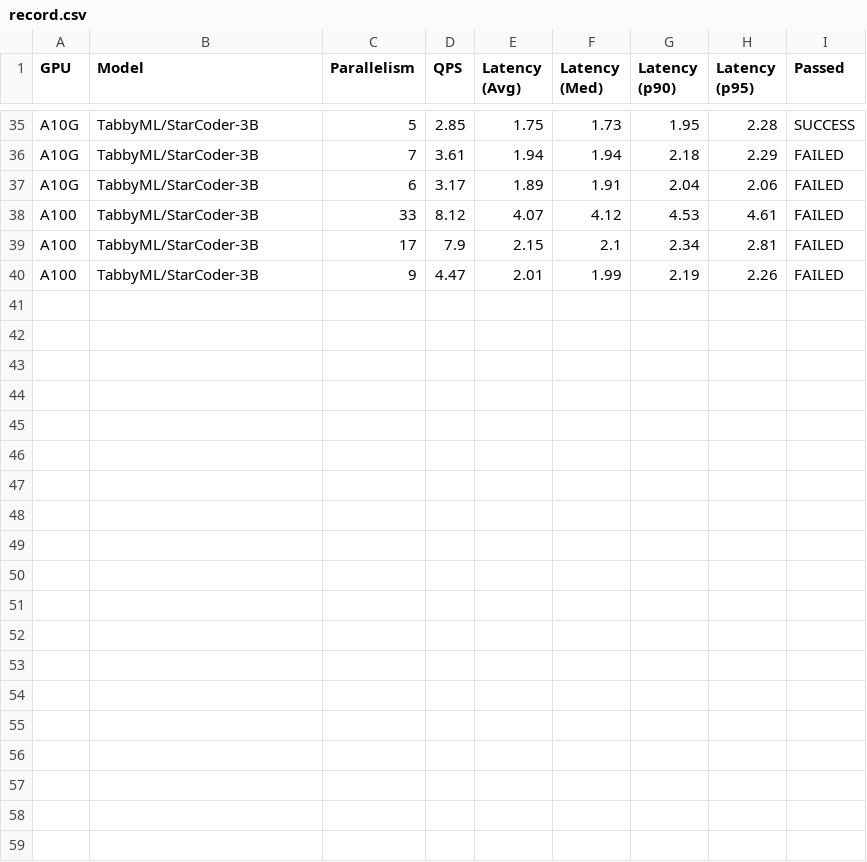
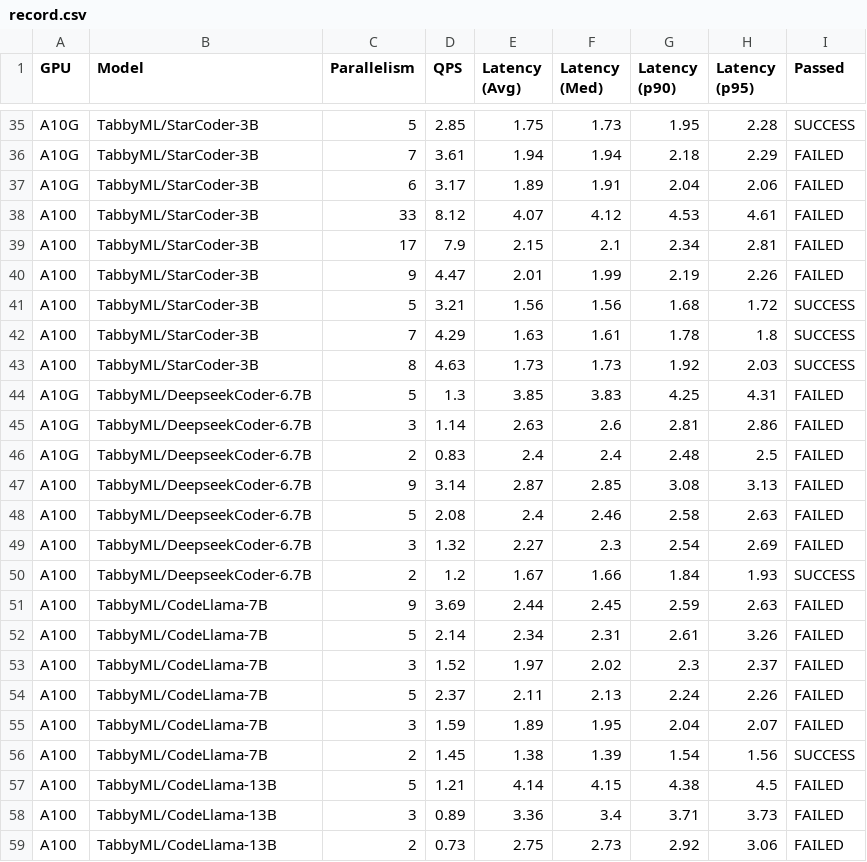
Before and after one commit to TabbyML/tabby, a CSV file: python/tabby-loadtest/record.csv, drawn as a sheet; only a part is shown, gaps mark what is left out; the diff names each change by its address in the sheet, - before the commit and + after, or states it on an @@ line.

```diff
--- a/python/tabby-loadtest/record.csv
+++ b/python/tabby-loadtest/record.csv
+row 41: A100 | TabbyML/StarCoder-3B | 5 | 3.21 | 1.56 | 1.56 | 1.68 | 1.72 | SUCCESS
+row 42: A100 | TabbyML/StarCoder-3B | 7 | 4.29 | 1.63 | 1.61 | 1.78 | 1.8 | SUCCESS
+row 43: A100 | TabbyML/StarCoder-3B | 8 | 4.63 | 1.73 | 1.73 | 1.92 | 2.03 | SUCCESS
+row 44: A10G | TabbyML/DeepseekCoder-6.7B | 5 | 1.3 | 3.85 | 3.83 | 4.25 | 4.31 | FAILED
+row 45: A10G | TabbyML/DeepseekCoder-6.7B | 3 | 1.14 | 2.63 | 2.6 | 2.81 | 2.86 | FAILED
+row 46: A10G | TabbyML/DeepseekCoder-6.7B | 2 | 0.83 | 2.4 | 2.4 | 2.48 | 2.5 | FAILED
+row 47: A100 | TabbyML/DeepseekCoder-6.7B | 9 | 3.14 | 2.87 | 2.85 | 3.08 | 3.13 | FAILED
+row 48: A100 | TabbyML/DeepseekCoder-6.7B | 5 | 2.08 | 2.4 | 2.46 | 2.58 | 2.63 | FAILED
+row 49: A100 | TabbyML/DeepseekCoder-6.7B | 3 | 1.32 | 2.27 | 2.3 | 2.54 | 2.69 | FAILED
+row 50: A100 | TabbyML/DeepseekCoder-6.7B | 2 | 1.2 | 1.67 | 1.66 | 1.84 | 1.93 | SUCCESS
+row 51: A100 | TabbyML/CodeLlama-7B | 9 | 3.69 | 2.44 | 2.45 | 2.59 | 2.63 | FAILED
+row 52: A100 | TabbyML/CodeLlama-7B | 5 | 2.14 | 2.34 | 2.31 | 2.61 | 3.26 | FAILED
+row 53: A100 | TabbyML/CodeLlama-7B | 3 | 1.52 | 1.97 | 2.02 | 2.3 | 2.37 | FAILED
+row 54: A100 | TabbyML/CodeLlama-7B | 5 | 2.37 | 2.11 | 2.13 | 2.24 | 2.26 | FAILED
+row 55: A100 | TabbyML/CodeLlama-7B | 3 | 1.59 | 1.89 | 1.95 | 2.04 | 2.07 | FAILED
+row 56: A100 | TabbyML/CodeLlama-7B | 2 | 1.45 | 1.38 | 1.39 | 1.54 | 1.56 | SUCCESS
+row 57: A100 | TabbyML/CodeLlama-13B | 5 | 1.21 | 4.14 | 4.15 | 4.38 | 4.5 | FAILED
+row 58: A100 | TabbyML/CodeLlama-13B | 3 | 0.89 | 3.36 | 3.4 | 3.71 | 3.73 | FAILED
+row 59: A100 | TabbyML/CodeLlama-13B | 2 | 0.73 | 2.75 | 2.73 | 2.92 | 3.06 | FAILED
```
Also changed, not shown: 1 other file.
